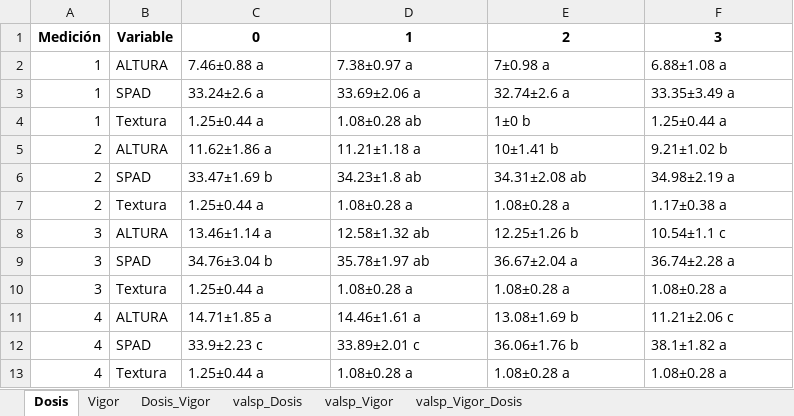
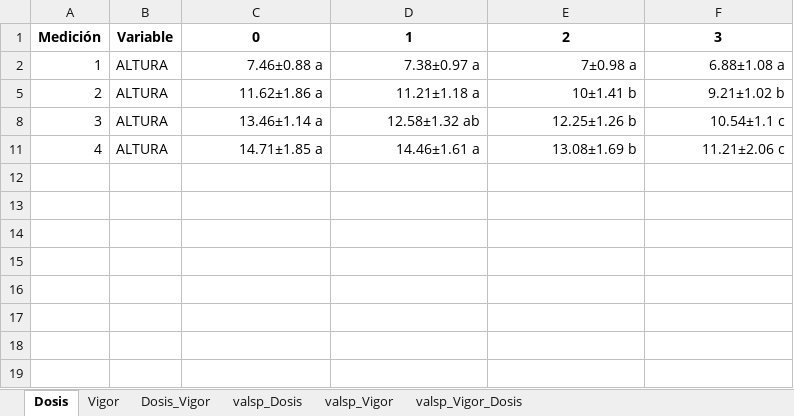
Before and after one commit to oswnavarre/Danny_Marcelo, an Excel workbook: resultados/estadisticas.xlsx, sheet Dosis, drawn as a sheet; values as stored, in another font and other column widths than the file's, no borders; the diff names each change by its address in the sheet, - before the commit and + after, or states it on an @@ line.

```diff
--- a/resultados/estadisticas.xlsx (sheet Dosis)
+++ b/resultados/estadisticas.xlsx (sheet Dosis)
-C2:F2 alignment: left
+C2:F2 alignment: right
@@ row 3 hidden: 1 | SPAD | 33.24±2.6 a | 33.69±2.06 a | 32.74±2.6 a | 33.35±3.49 a @@
@@ row 4 hidden: 1 | Textura | 1.25±0.44 a | 1.08±0.28 ab | 1±0 b | 1.25±0.44 a @@
-C5:F5 alignment: left
+C5:F5 alignment: right
@@ row 6 hidden: 2 | SPAD | 33.47±1.69 b | 34.23±1.8 ab | 34.31±2.08 ab | 34.98±2.19 a @@
@@ row 7 hidden: 2 | Textura | 1.25±0.44 a | 1.08±0.28 a | 1.08±0.28 a | 1.17±0.38 a @@
-C8:F8 alignment: left
+C8:F8 alignment: right
@@ row 9 hidden: 3 | SPAD | 34.76±3.04 b | 35.78±1.97 ab | 36.67±2.04 a | 36.74±2.28 a @@
@@ row 10 hidden: 3 | Textura | 1.25±0.44 a | 1.08±0.28 a | 1.08±0.28 a | 1.08±0.28 a @@
-C11:F11 alignment: left
+C11:F11 alignment: right
@@ row 12 hidden: 4 | SPAD | 33.9±2.23 c | 33.89±2.01 c | 36.06±1.76 b | 38.1±1.82 a @@
@@ row 13 hidden: 4 | Textura | 1.25±0.44 a | 1.08±0.28 a | 1.08±0.28 a | 1.08±0.28 a @@
```
Also changed, not shown: sheet Vigor, sheet valsp_Vigor_Dosis, datos.xlsx, 1 other file.
